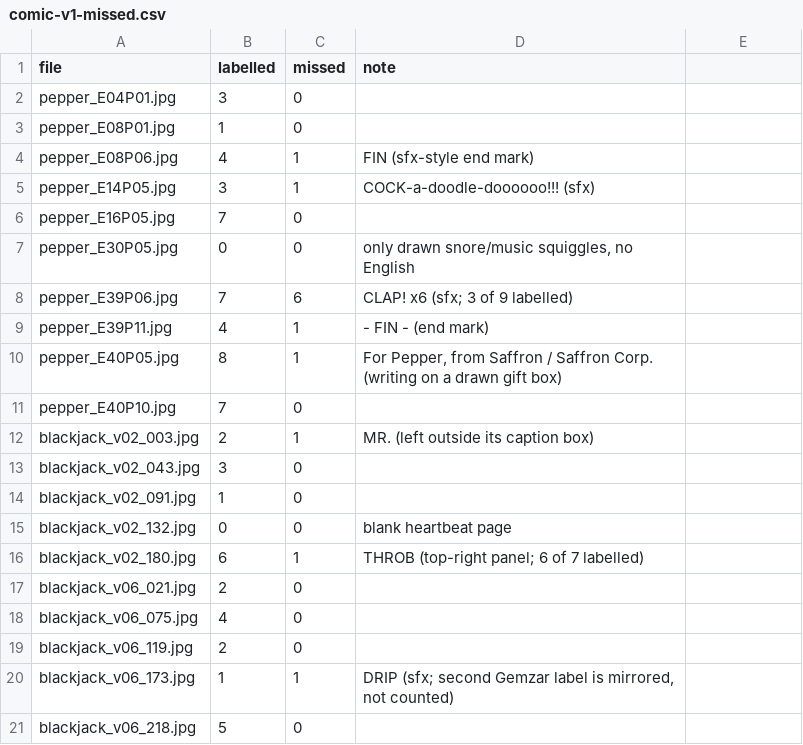
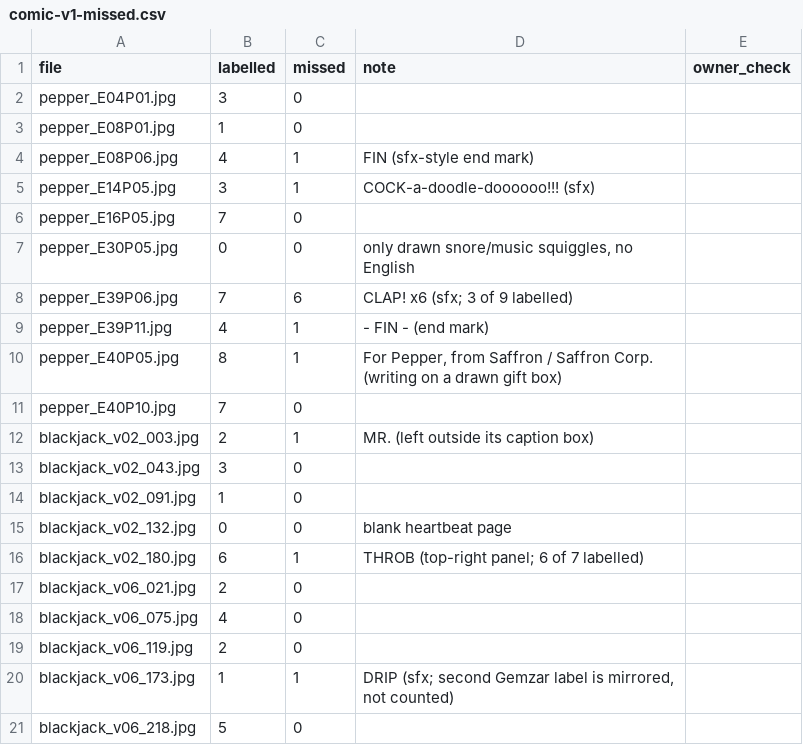
Before and after one commit to phonesett10401/model-lab, a CSV file: training/attribution/comic-v1-missed.csv, drawn as a sheet; the diff names each change by its address in the sheet, - before the commit and + after, or states it on an @@ line.

Commit message:
feat(comic-train): owner spot-check column for Claude's miss counts

```diff
--- a/training/attribution/comic-v1-missed.csv
+++ b/training/attribution/comic-v1-missed.csv
-E1: (empty)
+E1: owner_check
```
Also changed, not shown: 2 other files.
